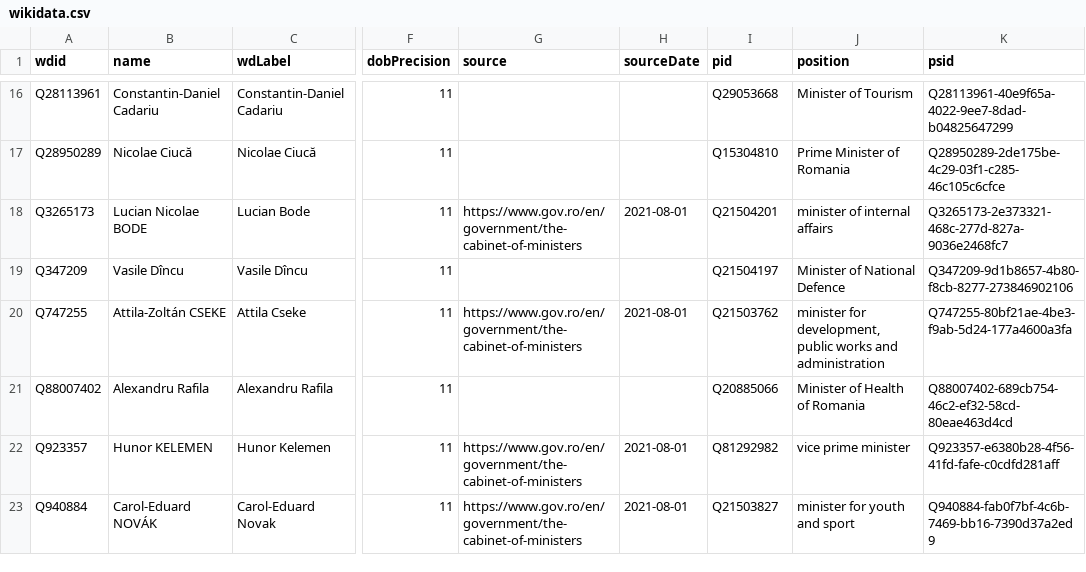
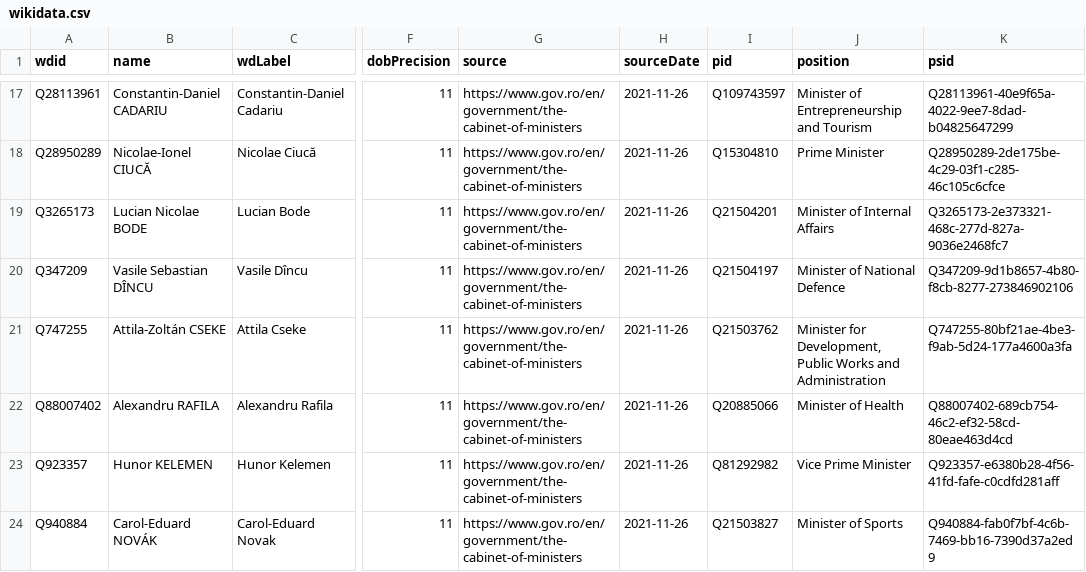
Before and after one commit to every-politician-scrapers/romania-cabinet, a CSV file: data/wikidata.csv, drawn as a sheet; only a part is shown, gaps mark what is left out; addresses are those after the commit; the diff covers the shown part only; the diff names each change by its address in the sheet, - before the commit and + after, or states it on an @@ line.

```diff
--- a/data/wikidata.csv
+++ b/data/wikidata.csv
-B17 (name): Constantin-Daniel Cadariu
+B17 (name): Constantin-Daniel CADARIU
-G17:G18 (source): (empty)
+G17:G18 (source): https://www.gov.ro/en/government/the-cabinet-of-ministers
-H17:H18 (sourceDate): (empty)
+H17:H18 (sourceDate): 2021-11-26
-I17 (pid): Q29053668
+I17 (pid): Q109743597
-J17 (position): Minister of Tourism
+J17 (position): Minister of Entrepreneurship and Tourism
-B18 (name): Nicolae Ciucă
+B18 (name): Nicolae-Ionel CIUCĂ
-J18 (position): Prime Minister of Romania
+J18 (position): Prime Minister
-H19 (sourceDate): 2021-08-01
+H19 (sourceDate): 2021-11-26
-J19 (position): minister of internal affairs
+J19 (position): Minister of Internal Affairs
-B20 (name): Vasile Dîncu
+B20 (name): Vasile Sebastian DÎNCU
-G20 (source): (empty)
+G20 (source): https://www.gov.ro/en/government/the-cabinet-of-ministers
-H20 (sourceDate): (empty)
+H20 (sourceDate): 2021-11-26
-H21 (sourceDate): 2021-08-01
+H21 (sourceDate): 2021-11-26
-J21 (position): minister for development, public works and administration
+J21 (position): Minister for Development, Public Works and Administration
-B22 (name): Alexandru Rafila
+B22 (name): Alexandru RAFILA
-G22 (source): (empty)
+G22 (source): https://www.gov.ro/en/government/the-cabinet-of-ministers
-H22 (sourceDate): (empty)
+H22 (sourceDate): 2021-11-26
-J22 (position): Minister of Health of Romania
+J22 (position): Minister of Health
-H23:H24 (sourceDate): 2021-08-01
+H23:H24 (sourceDate): 2021-11-26
-J23 (position): vice prime minister
+J23 (position): Vice Prime Minister
-J24 (position): minister for youth and sport
+J24 (position): Minister of Sports
```
Also changed, not shown: 1 added row and 46 edited cells elsewhere in this file, 1 other file.
